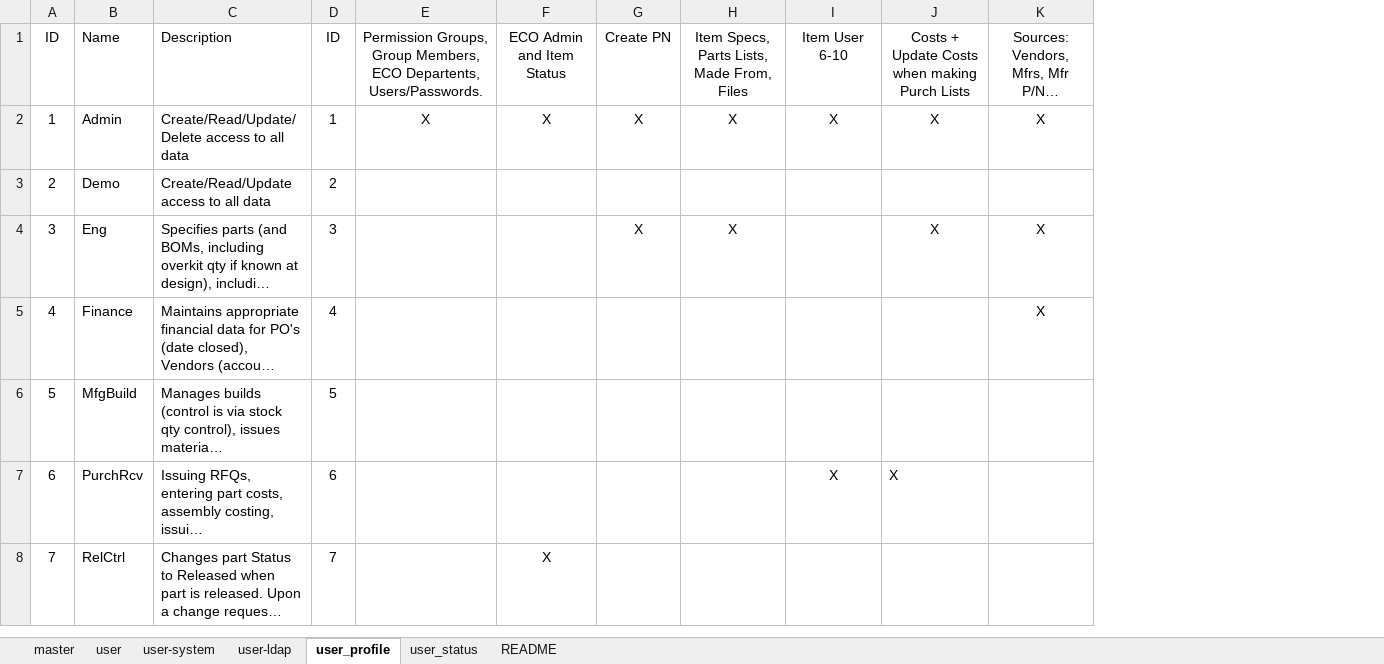
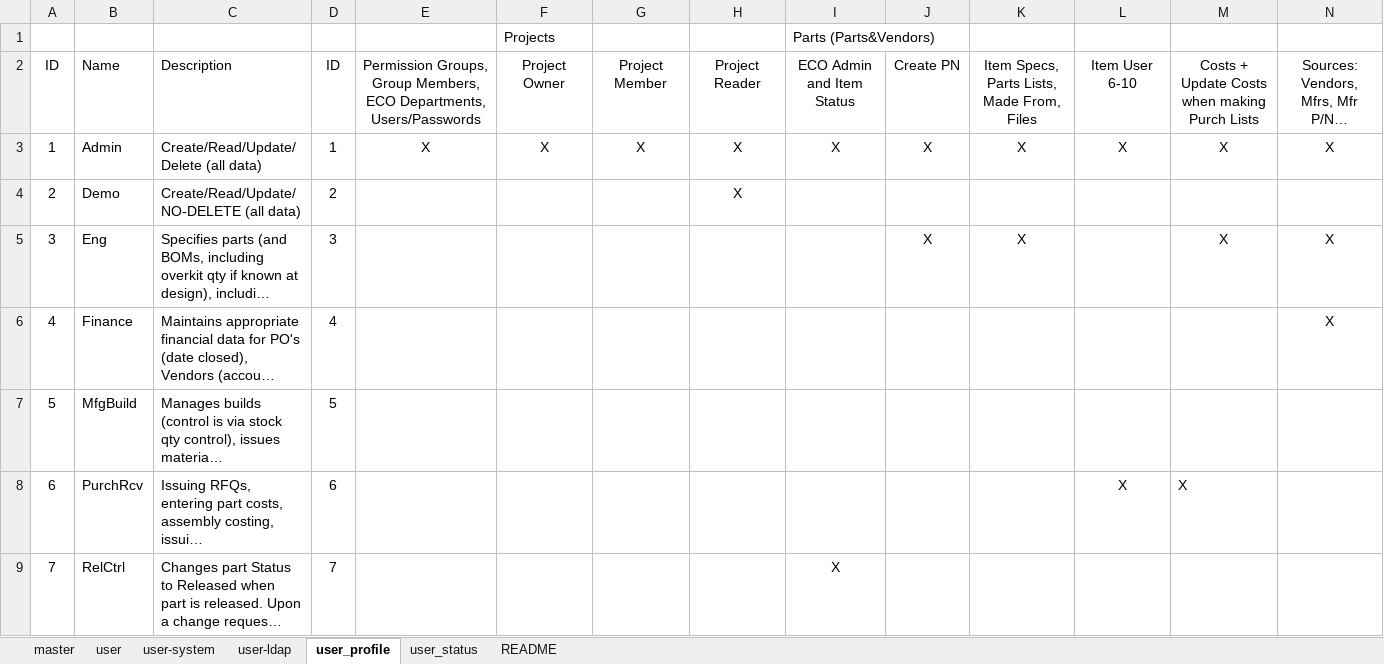
Before and after one commit to dalers/maestro, an Excel workbook: protected/data/master/user.xlsx, sheet user_profile, drawn as a sheet; only a part is shown; long unchanged cells end in …; values as stored, in another font and other column widths than the file's, no borders; addresses are those after the commit; rows hold the shown columns only; the diff names each change by its address in the sheet, - before the commit and + after, or states it on an @@ line.

Commit message:
updated user profile

```diff
--- a/protected/data/master/user.xlsx (sheet user_profile)
+++ b/protected/data/master/user.xlsx (sheet user_profile)
+column F, rows 2-3: Project Owner | X
+column G, rows 2-3: Project Member | X
+column H, rows 2-4: Project Reader | X | X
+row 1:  |  |  |  |  | Projects |  |  | Parts (Parts&Vendors)
-E2: …Members, ECO Departents, Users/Passwords.
+E2: …Members, ECO Departments, Users/Passwords
-C3: Create/Read/Update/Delete access to all data
+C3: Create/Read/Update/Delete (all data)
-C4: Create/Read/Update access to all data
+C4: Create/Read/Update/NO-DELETE (all data)
```
Also changed, not shown: formulas that keep their value.
